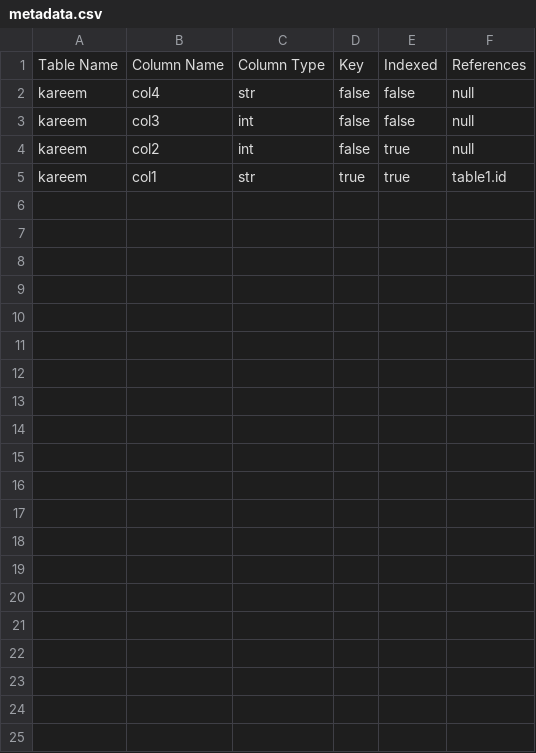
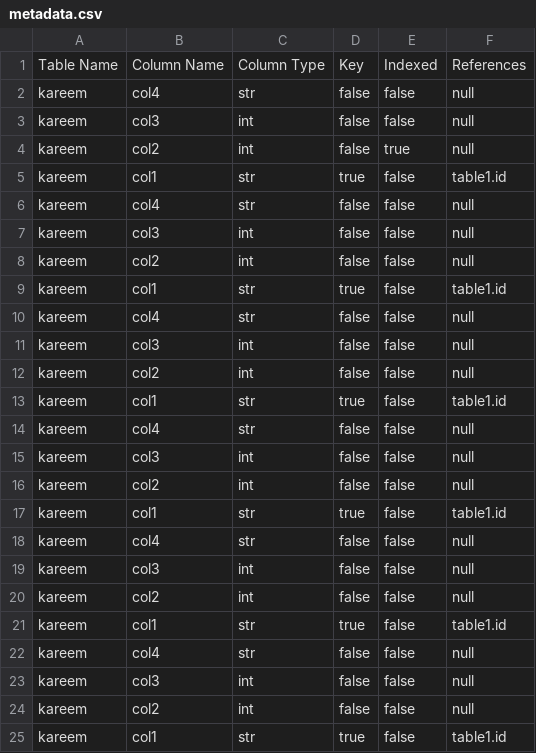
Before and after one commit to Hossam-Hazem/DB-Project, a CSV file: metadata.csv, drawn as a sheet.

Commit message:
fixed metadata when creating a new table

```diff
--- a/metadata.csv
+++ b/metadata.csv
@@ -4,2 +4,22 @@ kareem, col3, int, false, false, null
 kareem, col2, int, false, true, null
-kareem, col1, str, true, true, table1.id
+kareem, col1, str, true, false, table1.id
+kareem, col4, str, false, false, null
+kareem, col3, int, false, false, null
+kareem, col2, int, false, false, null
+kareem, col1, str, true, false, table1.id
+kareem, col4, str, false, false, null
+kareem, col3, int, false, false, null
+kareem, col2, int, false, false, null
+kareem, col1, str, true, false, table1.id
+kareem, col4, str, false, false, null
+kareem, col3, int, false, false, null
+kareem, col2, int, false, false, null
+kareem, col1, str, true, false, table1.id
+kareem, col4, str, false, false, null
+kareem, col3, int, false, false, null
+kareem, col2, int, false, false, null
+kareem, col1, str, true, false, table1.id
+kareem, col4, str, false, false, null
+kareem, col3, int, false, false, null
+kareem, col2, int, false, false, null
+kareem, col1, str, true, false, table1.id
```
Also changed, not shown: 3 other files.
